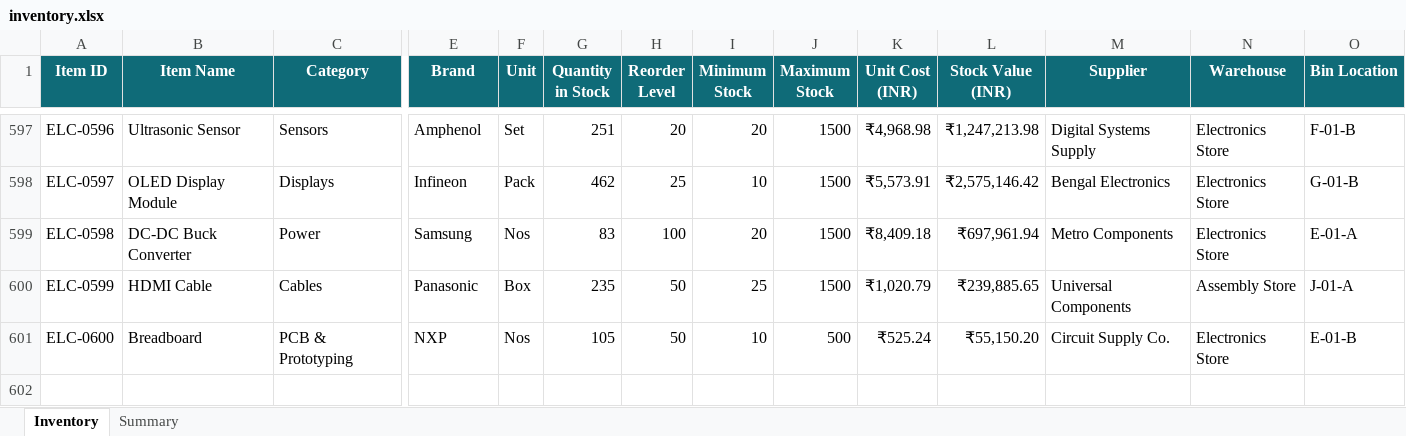
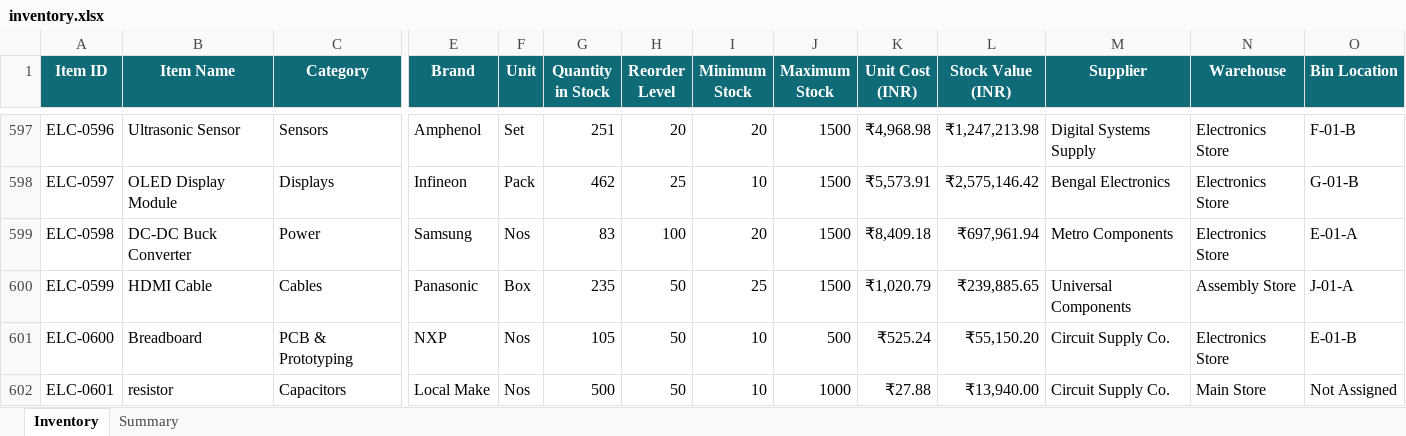
Before and after one commit to muftiubaydullah-png/Inventory_Stock_Tracker, an Excel workbook: inventory.xlsx, sheet Inventory, drawn as a sheet; only a part is shown, gaps mark what is left out; values as stored, in another font and other column widths than the file's, no borders; conditional formats and table styles not drawn; rows hold the shown columns only; the diff names each change by its address in the sheet, - before the commit and + after, or states it on an @@ line.

```diff
--- a/inventory.xlsx (sheet Inventory)
+++ b/inventory.xlsx (sheet Inventory)
+row 602: ELC-0601 | resistor | Capacitors | Local Make | Nos | 500 | 50 | 10 | 1000 | ₹27.88 | ₹13,940.00 | Circuit Supply Co. | Main Store | Not Assigned
```
Also changed, not shown: sheet Summary, 17 other files.
